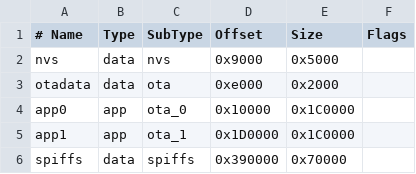
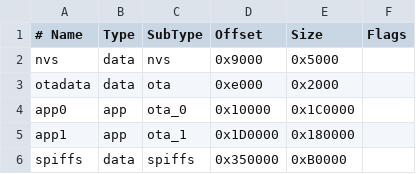
Before and after one commit to kerwincui/FastBee-Arduino, a CSV file: fastbee.csv, drawn as a sheet.

```diff
--- a/fastbee.csv
+++ b/fastbee.csv
@@ -4,3 +4,3 @@ otadata,  data, ota,     0xe000,  0x2000,
 app0,     app,  ota_0,   0x10000, 0x1C0000,
-app1,     app,  ota_1,   0x1D0000,0x1C0000,
-spiffs,   data, spiffs,  0x390000,0x70000,
+app1,     app,  ota_1,   0x1D0000,0x180000,
+spiffs,   data, spiffs,  0x350000,0xB0000,
```
Also changed, not shown: 9 other files.
